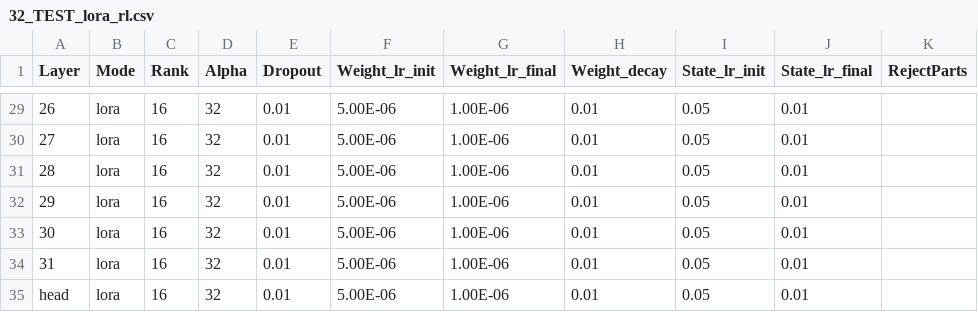
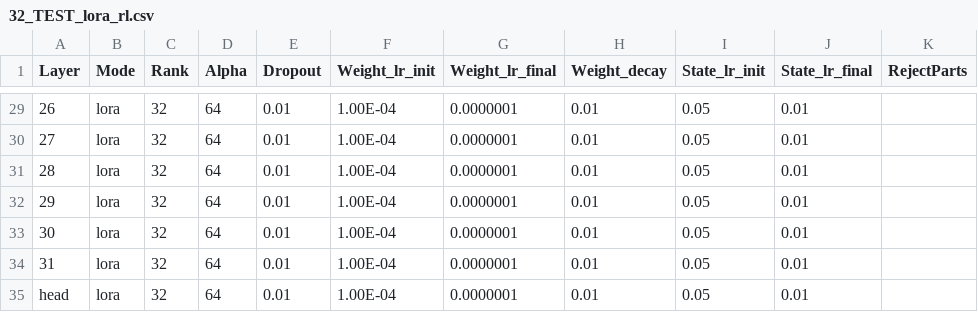
Before and after one commit to OpenMOSE/RWKV-LM-RLHF, a CSV file: main/layerprofile/32_TEST_lora_rl.csv, drawn as a sheet; only a part is shown, gaps mark what is left out; the diff covers the shown part only; the diff names each change by its address in the sheet, - before the commit and + after, or states it on an @@ line.

```diff
--- a/main/layerprofile/32_TEST_lora_rl.csv
+++ b/main/layerprofile/32_TEST_lora_rl.csv
-C29:C35 (Rank): 16
+C29:C35 (Rank): 32
-D29:D35 (Alpha): 32
+D29:D35 (Alpha): 64
-F29:F35 (Weight_lr_init): 5.00E-06
+F29:F35 (Weight_lr_init): 1.00E-04
-G29:G35 (Weight_lr_final): 1.00E-06
+G29:G35 (Weight_lr_final): 0.0000001
```
Also changed, not shown: 105 edited cells elsewhere in this file, 13 other files.
